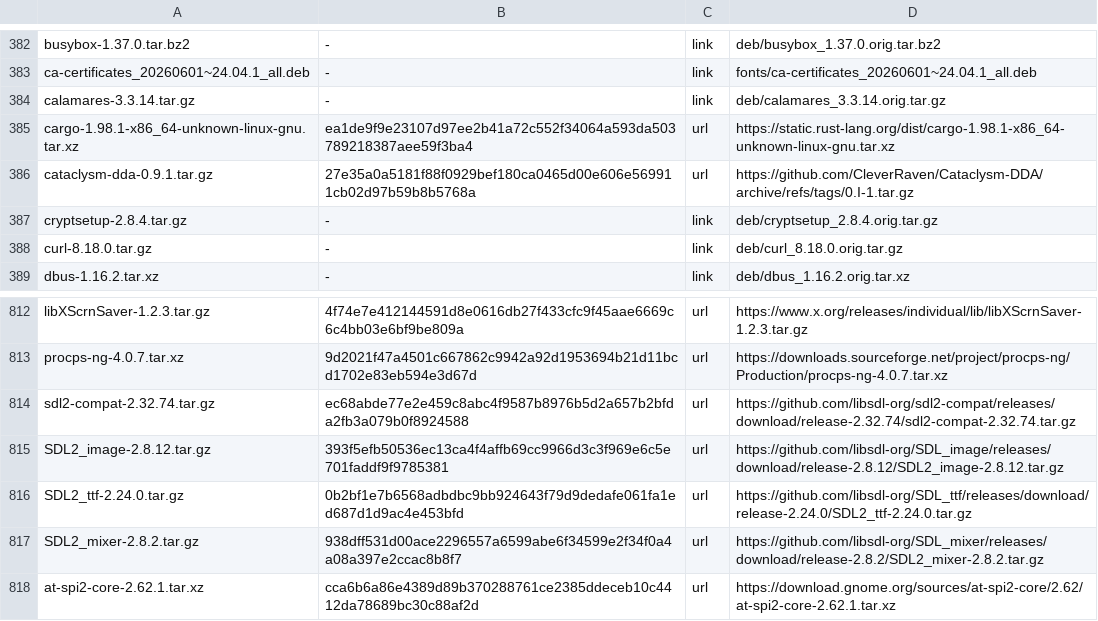
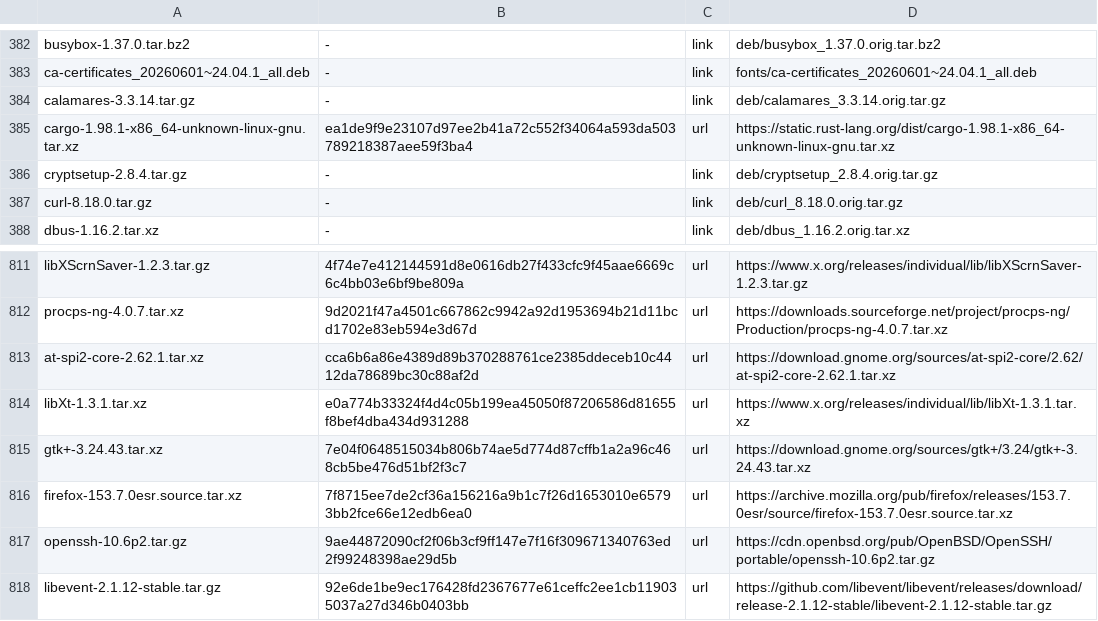
Before and after one commit to melon-77/v, a TSV file: sources/MANIFEST.tsv, drawn as a sheet; only a part is shown, gaps mark what is left out; the shorter side is filled out with more unchanged rows.

```diff
--- a/sources/MANIFEST.tsv
+++ b/sources/MANIFEST.tsv
@@ -385,3 +385,2 @@ calamares-3.3.14.tar.gz	-	link	deb/calamares_3.3.14.orig.tar.gz
 cargo-1.98.1-x86_64-unknown-linux-gnu.tar.xz	ea1de9f9e23107d97ee2b41a72c552f34064a593da503789218387aee59f3ba4	url	https://static.rust-lang.org/dist/cargo-1.98.1-x86_64-unknown-linux-gnu.tar.xz
-cataclysm-dda-0.9.1.tar.gz	27e35a0a5181f88f0929bef180ca0465d00e606e569911cb02d97b59b8b5768a	url	https://github.com/CleverRaven/Cataclysm-DDA/archive/refs/tags/0.I-1.tar.gz
 cryptsetup-2.8.4.tar.gz	-	link	deb/cryptsetup_2.8.4.orig.tar.gz
@@ -813,6 +812,2 @@ libXScrnSaver-1.2.3.tar.gz	4f74e7e412144591d8e0616db27f433cfc9f45aae6669c6c4bb03
 procps-ng-4.0.7.tar.xz	9d2021f47a4501c667862c9942a92d1953694b21d11bcd1702e83eb594e3d67d	url	https://downloads.sourceforge.net/project/procps-ng/Production/procps-ng-4.0.7.tar.xz
-sdl2-compat-2.32.74.tar.gz	ec68abde77e2e459c8abc4f9587b8976b5d2a657b2bfda2fb3a079b0f8924588	url	https://github.com/libsdl-org/sdl2-compat/releases/download/release-2.32.74/sdl2-compat-2.32.74.tar.gz
-SDL2_image-2.8.12.tar.gz	393f5efb50536ec13ca4f4affb69cc9966d3c3f969e6c5e701faddf9f9785381	url	https://github.com/libsdl-org/SDL_image/releases/download/release-2.8.12/SDL2_image-2.8.12.tar.gz
-SDL2_ttf-2.24.0.tar.gz	0b2bf1e7b6568adbdbc9bb924643f79d9dedafe061fa1ed687d1d9ac4e453bfd	url	https://github.com/libsdl-org/SDL_ttf/releases/download/release-2.24.0/SDL2_ttf-2.24.0.tar.gz
-SDL2_mixer-2.8.2.tar.gz	938dff531d00ace2296557a6599abe6f34599e2f34f0a4a08a397e2ccac8b8f7	url	https://github.com/libsdl-org/SDL_mixer/releases/download/release-2.8.2/SDL2_mixer-2.8.2.tar.gz
 at-spi2-core-2.62.1.tar.xz	cca6b6a86e4389d89b370288761ce2385ddeceb10c4412da78689bc30c88af2d	url	https://download.gnome.org/sources/at-spi2-core/2.62/at-spi2-core-2.62.1.tar.xz
```
Also changed, not shown: 2 other files.
